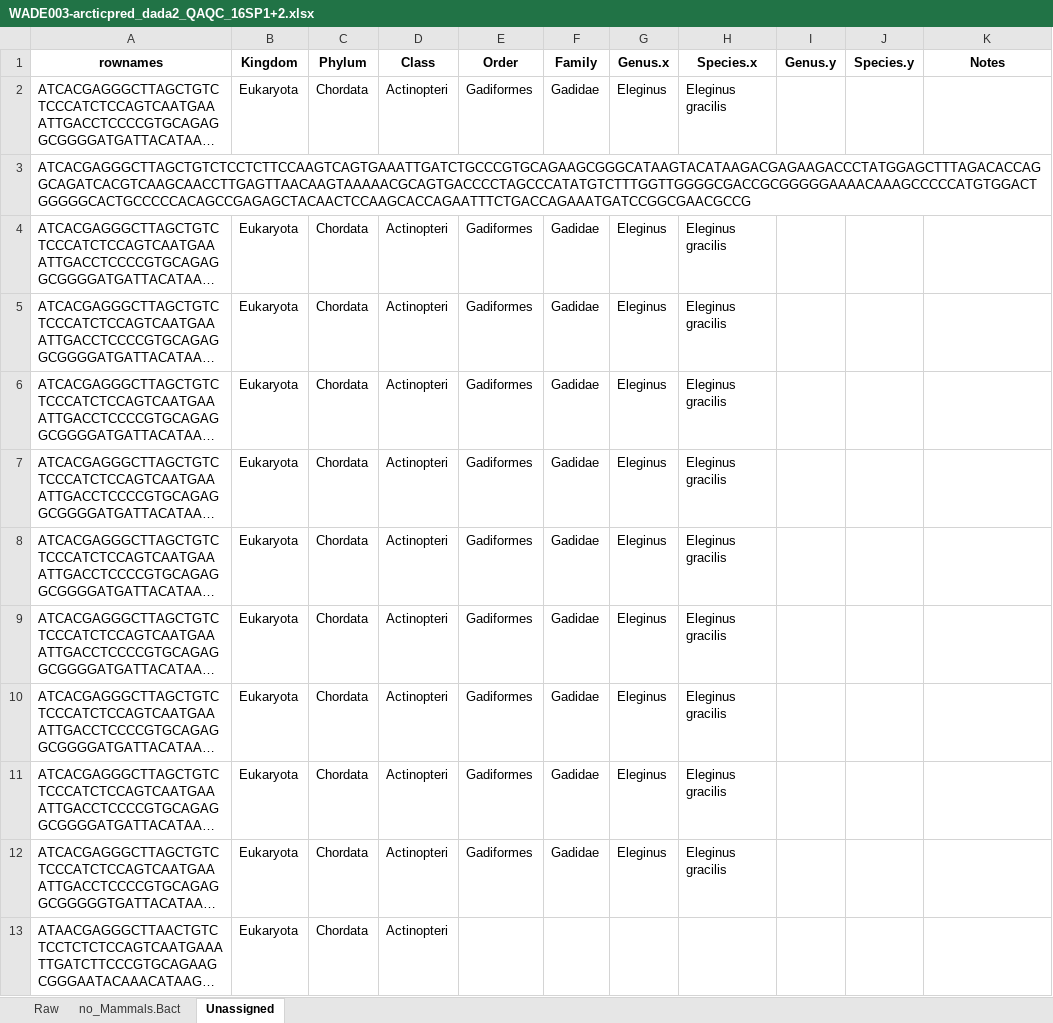
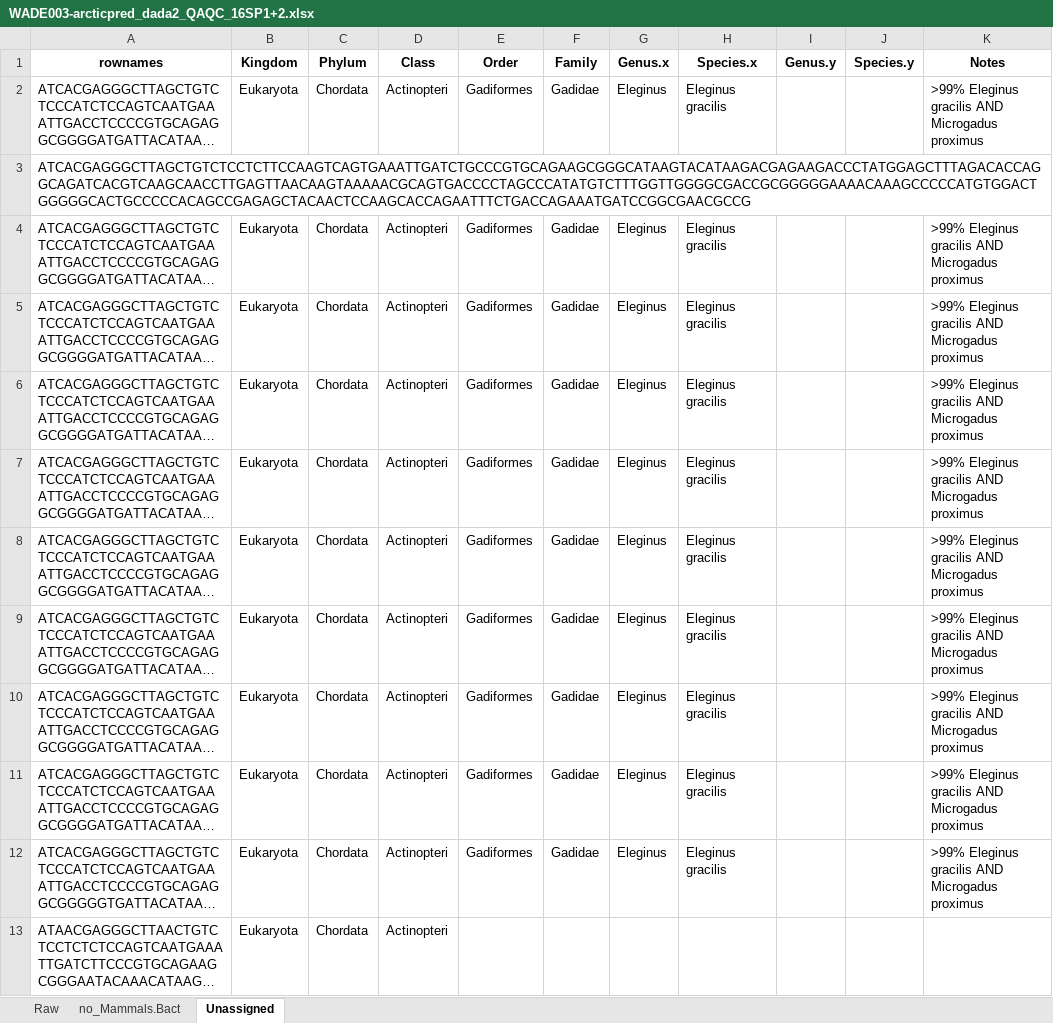
Before and after one commit to m-ball3/Arctic-predator-diet-microbiome, an Excel workbook: Deliverables/16S/WADE003-arcticpred_dada2_QAQC_16SP1+2.xlsx, sheet Unassigned, drawn as a sheet; only a part is shown; long unchanged cells end in …; values as stored, in another font and other column widths than the file's, no borders; the diff covers the shown part only; the diff names each change by its address in the sheet, - before the commit and + after, or states it on an @@ line.

```diff
--- a/Deliverables/16S/WADE003-arcticpred_dada2_QAQC_16SP1+2.xlsx (sheet Unassigned)
+++ b/Deliverables/16S/WADE003-arcticpred_dada2_QAQC_16SP1+2.xlsx (sheet Unassigned)
-K2 (Notes): (empty)
+K2 (Notes): >99% Eleginus gracilis AND Microgadus proximus
-K4:K12 (Notes): (empty)
+K4:K12 (Notes): >99% Eleginus gracilis AND Microgadus proximus
```
Also changed, not shown: 10 edited cells elsewhere in this sheet, Deliverables/predator_marker_species_proportions.xlsx, WADE003-arcticpred_dada2_QAQC_16SP1+2.Rdata.xlsx, 25 other files.
